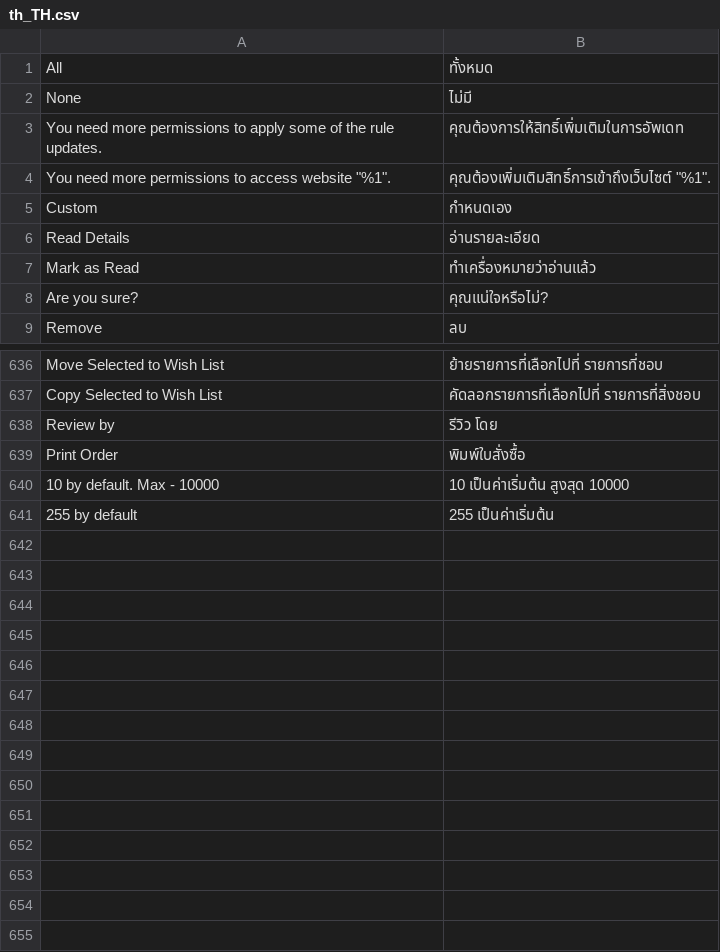
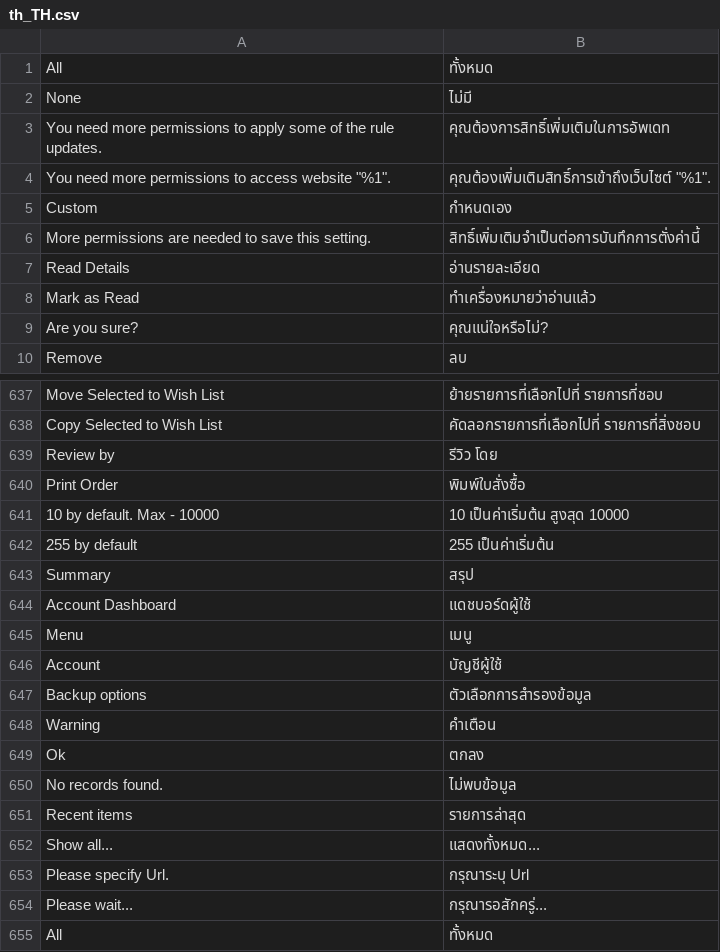
Before and after one commit to magento-l10n/language-th_TH, a CSV file: th_TH.csv, drawn as a sheet; only a part is shown, gaps mark what is left out; the diff names each change by its address in the sheet, - before the commit and + after, or states it on an @@ line.

Commit message:
Updating translations from Crowdin.

```diff
--- a/th_TH.csv
+++ b/th_TH.csv
-B3: คุณต้องการให้สิทธิ์เพิ่มเติมในการอัพเดท
+B3: คุณต้องการสิทธิ์เพิ่มเติมในการอัพเดท
+row 6: More permissions are needed to save this setting. | สิทธิ์เพิ่มเติมจำเป็นต่อการบันทึกการตั่งค่านี้
+row 643: Summary | สรุป
+row 644: Account Dashboard | แดชบอร์ดผู้ใช้
+row 645: Menu | เมนู
+row 646: Account | บัญชีผู้ใช้
+row 647: Backup options | ตัวเลือกการสำรองข้อมูล
+row 648: Warning | คำเตือน
+row 649: Ok | ตกลง
+row 650: No records found. | ไม่พบข้อมูล
+row 651: Recent items | รายการล่าสุด
+row 652: Show all... | แสดงทั้งหมด...
+row 653: Please specify Url. | กรุณาระบุ Url
+row 654: Please wait... | กรุณารอสักครู่...
+row 655: All | ทั้งหมด
```
Also changed, not shown: 1 other file.
